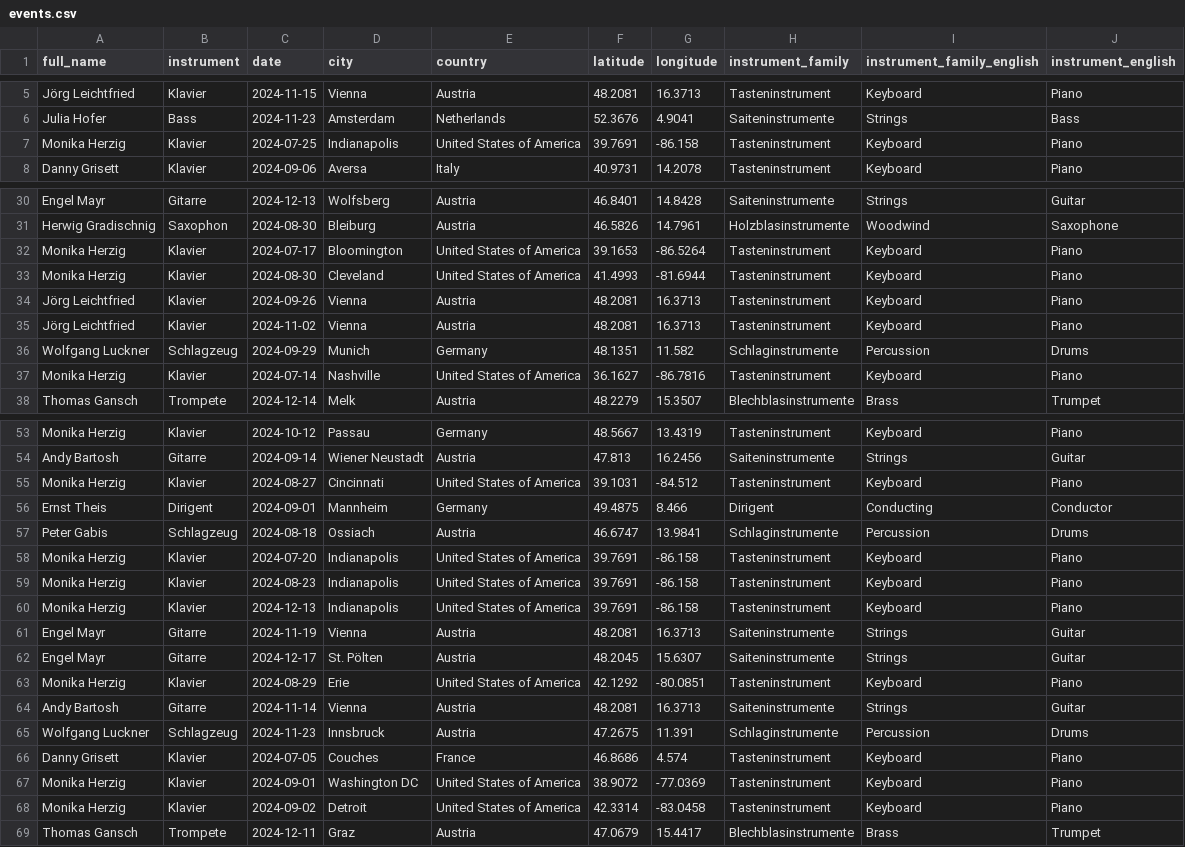
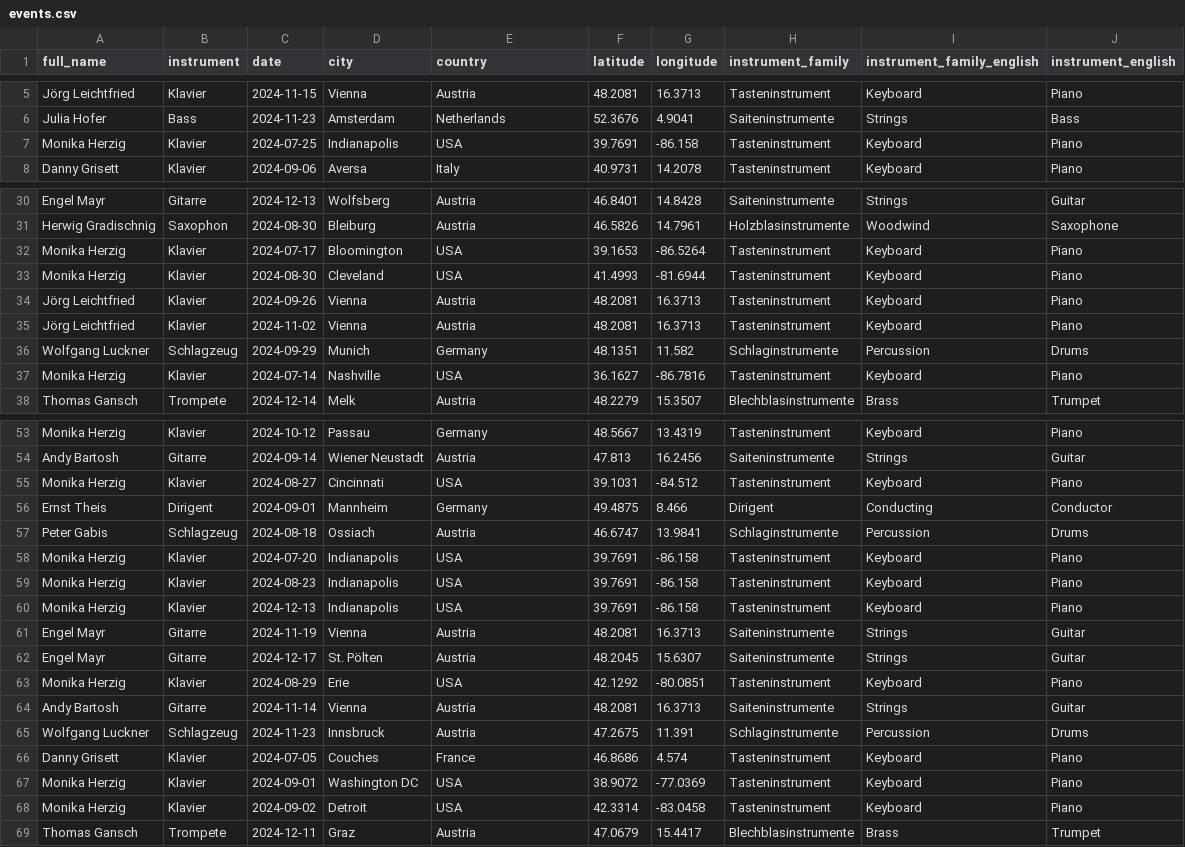
Before and after one commit to sylwiamm/JamMusic, a CSV file: data/events.csv, drawn as a sheet; only a part is shown, gaps mark what is left out; the diff covers the shown part only.

```diff
--- a/data/events.csv
+++ b/data/events.csv
@@ -6,3 +6,3 @@ Jörg Leichtfried,Klavier,2024-11-15,Vienna,Austria,48.2081,16.3713,Tasteninstru
 Julia Hofer,Bass,2024-11-23,Amsterdam,Netherlands,52.3676,4.9041,Saiteninstrumente,Strings,Bass
-Monika Herzig,Klavier,2024-07-25,Indianapolis,United States of America,39.7691,-86.158,Tasteninstrument,Keyboard,Piano
+Monika Herzig,Klavier,2024-07-25,Indianapolis,USA,39.7691,-86.158,Tasteninstrument,Keyboard,Piano
 Danny Grisett,Klavier,2024-09-06,Aversa,Italy,40.9731,14.2078,Tasteninstrument,Keyboard,Piano
@@ -31,4 +31,4 @@ Engel Mayr,Gitarre,2024-12-13,Wolfsberg,Austria,46.8401,14.8428,Saiteninstrument
 Herwig Gradischnig,Saxophon,2024-08-30,Bleiburg,Austria,46.5826,14.7961,Holzblasinstrumente,Woodwind,Saxophone
-Monika Herzig,Klavier,2024-07-17,Bloomington,United States of America,39.1653,-86.5264,Tasteninstrument,Keyboard,Piano
-Monika Herzig,Klavier,2024-08-30,Cleveland,United States of America,41.4993,-81.6944,Tasteninstrument,Keyboard,Piano
+Monika Herzig,Klavier,2024-07-17,Bloomington,USA,39.1653,-86.5264,Tasteninstrument,Keyboard,Piano
+Monika Herzig,Klavier,2024-08-30,Cleveland,USA,41.4993,-81.6944,Tasteninstrument,Keyboard,Piano
 Jörg Leichtfried,Klavier,2024-09-26,Vienna,Austria,48.2081,16.3713,Tasteninstrument,Keyboard,Piano
@@ -36,3 +36,3 @@ Jörg Leichtfried,Klavier,2024-11-02,Vienna,Austria,48.2081,16.3713,Tasteninstru
 Wolfgang Luckner,Schlagzeug,2024-09-29,Munich,Germany,48.1351,11.582,Schlaginstrumente,Percussion,Drums
-Monika Herzig,Klavier,2024-07-14,Nashville,United States of America,36.1627,-86.7816,Tasteninstrument,Keyboard,Piano
+Monika Herzig,Klavier,2024-07-14,Nashville,USA,36.1627,-86.7816,Tasteninstrument,Keyboard,Piano
 Thomas Gansch,Trompete,2024-12-14,Melk,Austria,48.2279,15.3507,Blechblasinstrumente,Brass,Trumpet
@@ -54,11 +54,11 @@ Monika Herzig,Klavier,2024-10-12,Passau,Germany,48.5667,13.4319,Tasteninstrument
 Andy Bartosh,Gitarre,2024-09-14,Wiener Neustadt,Austria,47.813,16.2456,Saiteninstrumente,Strings,Guitar
-Monika Herzig,Klavier,2024-08-27,Cincinnati,United States of America,39.1031,-84.512,Tasteninstrument,Keyboard,Piano
+Monika Herzig,Klavier,2024-08-27,Cincinnati,USA,39.1031,-84.512,Tasteninstrument,Keyboard,Piano
 Ernst Theis,Dirigent,2024-09-01,Mannheim,Germany,49.4875,8.466,Dirigent,Conducting,Conductor
 Peter Gabis,Schlagzeug,2024-08-18,Ossiach,Austria,46.6747,13.9841,Schlaginstrumente,Percussion,Drums
-Monika Herzig,Klavier,2024-07-20,Indianapolis,United States of America,39.7691,-86.158,Tasteninstrument,Keyboard,Piano
-Monika Herzig,Klavier,2024-08-23,Indianapolis,United States of America,39.7691,-86.158,Tasteninstrument,Keyboard,Piano
-Monika Herzig,Klavier,2024-12-13,Indianapolis,United States of America,39.7691,-86.158,Tasteninstrument,Keyboard,Piano
+Monika Herzig,Klavier,2024-07-20,Indianapolis,USA,39.7691,-86.158,Tasteninstrument,Keyboard,Piano
+Monika Herzig,Klavier,2024-08-23,Indianapolis,USA,39.7691,-86.158,Tasteninstrument,Keyboard,Piano
+Monika Herzig,Klavier,2024-12-13,Indianapolis,USA,39.7691,-86.158,Tasteninstrument,Keyboard,Piano
 Engel Mayr,Gitarre,2024-11-19,Vienna,Austria,48.2081,16.3713,Saiteninstrumente,Strings,Guitar
 Engel Mayr,Gitarre,2024-12-17,St. Pölten,Austria,48.2045,15.6307,Saiteninstrumente,Strings,Guitar
-Monika Herzig,Klavier,2024-08-29,Erie,United States of America,42.1292,-80.0851,Tasteninstrument,Keyboard,Piano
+Monika Herzig,Klavier,2024-08-29,Erie,USA,42.1292,-80.0851,Tasteninstrument,Keyboard,Piano
 Andy Bartosh,Gitarre,2024-11-14,Vienna,Austria,48.2081,16.3713,Saiteninstrumente,Strings,Guitar
@@ -66,4 +66,4 @@ Wolfgang Luckner,Schlagzeug,2024-11-23,Innsbruck,Austria,47.2675,11.391,Schlagin
 Danny Grisett,Klavier,2024-07-05,Couches,France,46.8686,4.574,Tasteninstrument,Keyboard,Piano
-Monika Herzig,Klavier,2024-09-01,Washington DC,United States of America,38.9072,-77.0369,Tasteninstrument,Keyboard,Piano
-Monika Herzig,Klavier,2024-09-02,Detroit,United States of America,42.3314,-83.0458,Tasteninstrument,Keyboard,Piano
+Monika Herzig,Klavier,2024-09-01,Washington DC,USA,38.9072,-77.0369,Tasteninstrument,Keyboard,Piano
+Monika Herzig,Klavier,2024-09-02,Detroit,USA,42.3314,-83.0458,Tasteninstrument,Keyboard,Piano
 Thomas Gansch,Trompete,2024-12-11,Graz,Austria,47.0679,15.4417,Blechblasinstrumente,Brass,Trumpet
```
Also changed, not shown: 12 edited cells elsewhere in this file, 5 other files.
